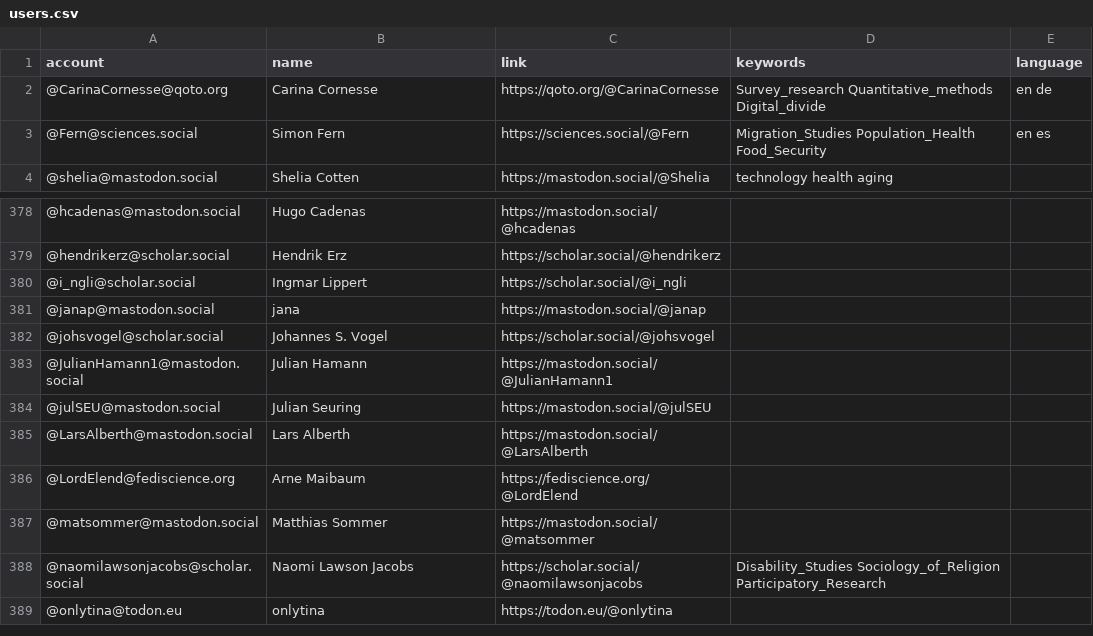
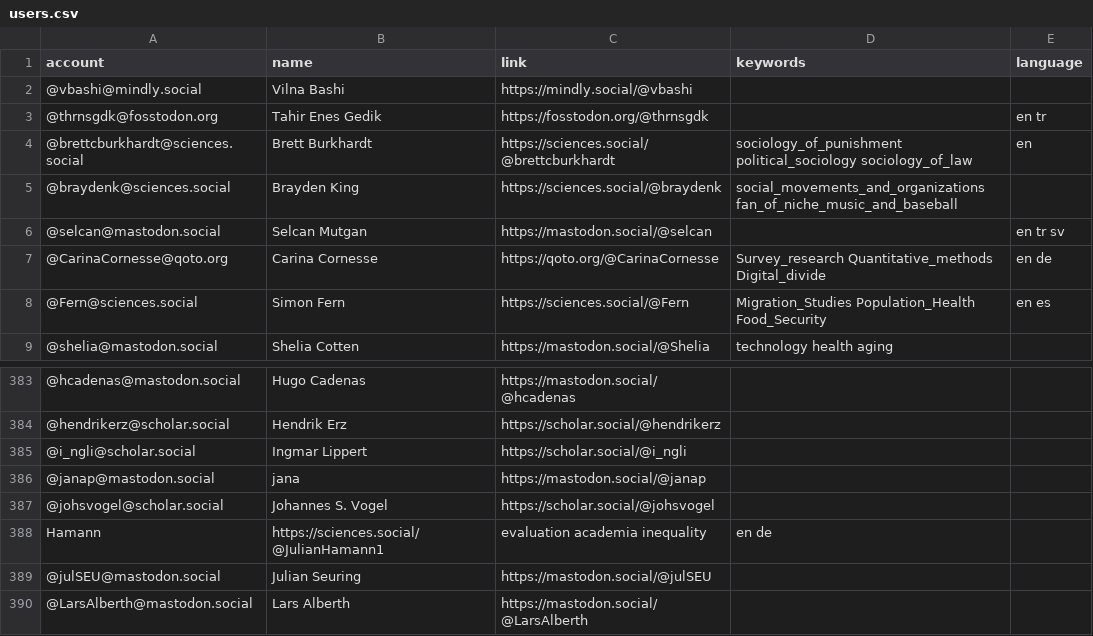
Before and after one commit to trutzig89182/Mastodon-Sociologists, a CSV file: resources/users.csv, drawn as a sheet; only a part is shown, gaps mark what is left out; the shorter side is filled out with more unchanged rows; removed rows and columns are numbered as before the commit, all else as after; the diff names each change by its address in the sheet, - before the commit and + after, or states it on an @@ line.

Commit message:
Update users.csv

```diff
--- a/resources/users.csv
+++ b/resources/users.csv
+row 2: @vbashi@mindly.social | Vilna Bashi | https://mindly.social/@vbashi
+row 3: @thrnsgdk@fosstodon.org | Tahir Enes Gedik | https://fosstodon.org/@thrnsgdk |  | en tr
+row 4: @brettcburkhardt@sciences.social | Brett Burkhardt | https://sciences.social/@brettcburkhardt | sociology_of_punishment political_sociology sociology_of_law | en
+row 5: @braydenk@sciences.social | Brayden King | https://sciences.social/@braydenk | social_movements_and_organizations fan_of_niche_music_and_baseball
+row 6: @selcan@mastodon.social | Selcan Mutgan | https://mastodon.social/@selcan |  | en tr sv
-row 383: @JulianHamann1@mastodon.social | Julian Hamann | https://mastodon.social/@JulianHamann1
+row 388: Hamann | https://sciences.social/@JulianHamann1 | evaluation academia inequality | en de
```
